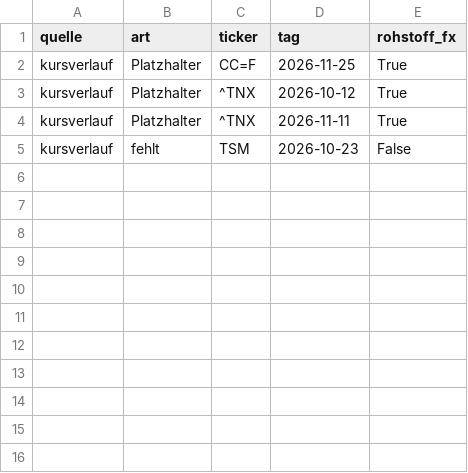
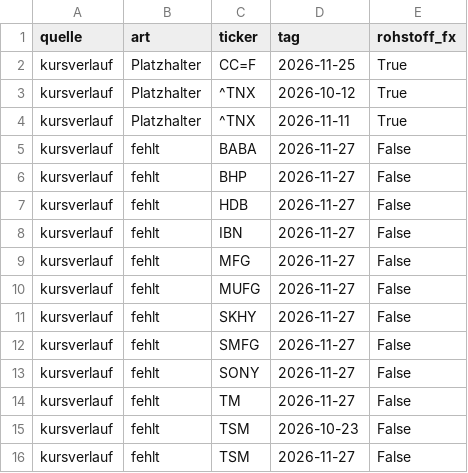
Before and after one commit to hahnpeterph-pixel/boersen-screening, a CSV file: docs/datenpruefung.csv, drawn as a sheet; the diff names each change by its address in the sheet, - before the commit and + after, or states it on an @@ line.

```diff
--- a/docs/datenpruefung.csv
+++ b/docs/datenpruefung.csv
+row 5: kursverlauf | fehlt | BABA | 2026-11-27 | False
+row 6: kursverlauf | fehlt | BHP | 2026-11-27 | False
+row 7: kursverlauf | fehlt | HDB | 2026-11-27 | False
+row 8: kursverlauf | fehlt | IBN | 2026-11-27 | False
+row 9: kursverlauf | fehlt | MFG | 2026-11-27 | False
+row 10: kursverlauf | fehlt | MUFG | 2026-11-27 | False
+row 11: kursverlauf | fehlt | SKHY | 2026-11-27 | False
+row 12: kursverlauf | fehlt | SMFG | 2026-11-27 | False
+row 13: kursverlauf | fehlt | SONY | 2026-11-27 | False
+row 14: kursverlauf | fehlt | TM | 2026-11-27 | False
+row 16: kursverlauf | fehlt | TSM | 2026-11-27 | False
```
Also changed, not shown: docs/boden/boden_heute.csv, docs/datenluecken.csv, 26 other files.
